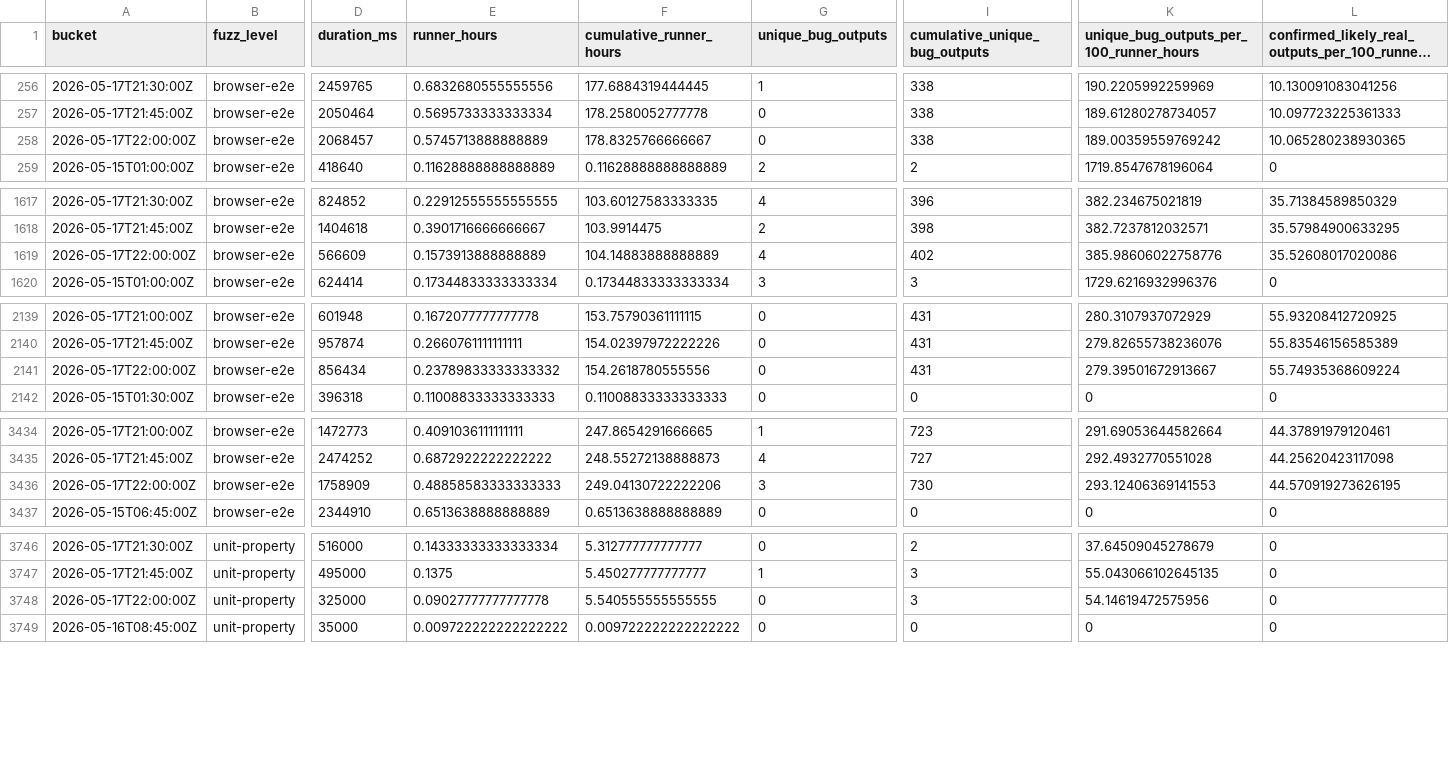
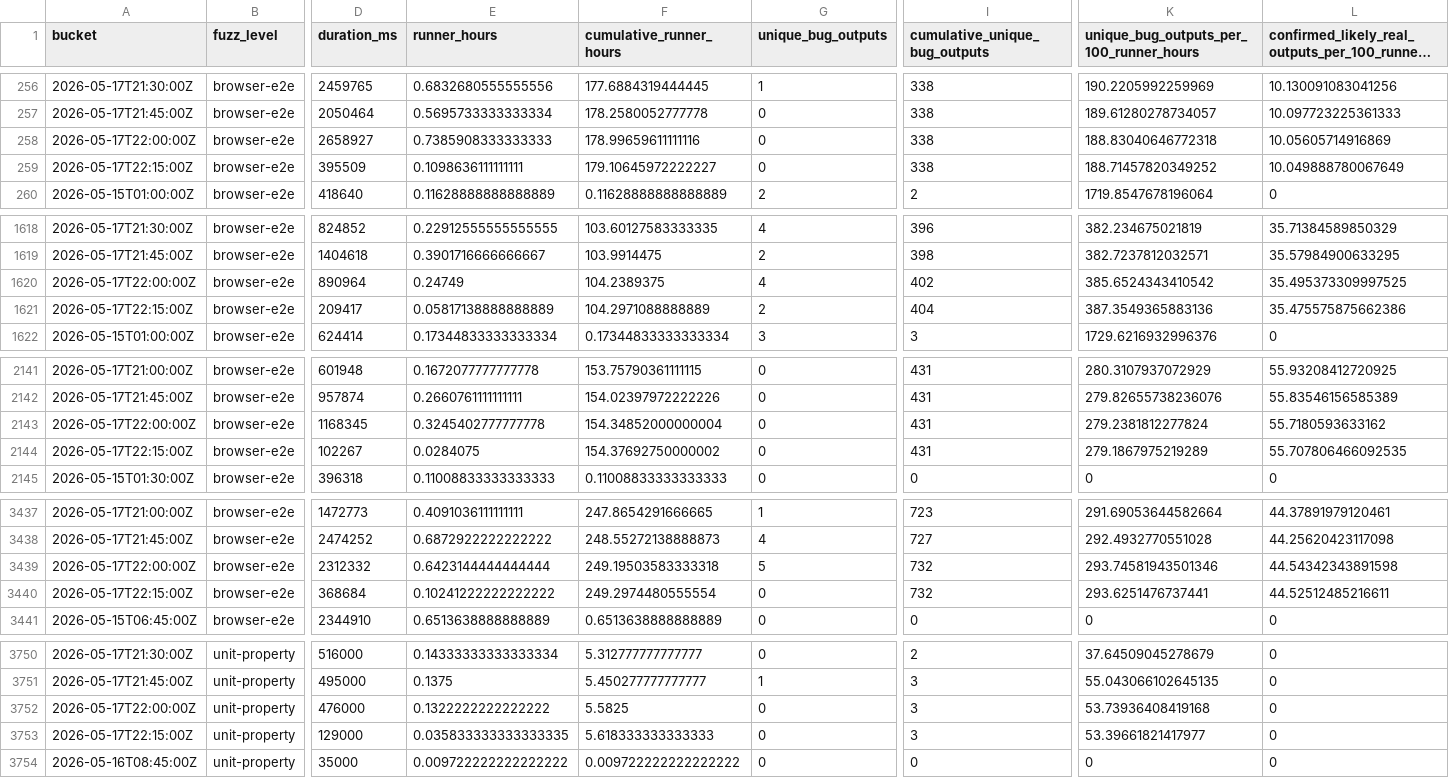
Before and after one commit to danluu/gutenberg, a CSV file: docs/explanations/architecture/rtc-jetstream2-fuzz-trends-20260515/data/bug_output_effectiveness_by_profile.csv, drawn as a sheet; only a part is shown, gaps mark what is left out; long unchanged cells end in …; addresses are those after the commit; rows hold the shown columns only; the diff covers the shown part only; the diff names each change by its address in the sheet, - before the commit and + after, or states it on an @@ line.

```diff
--- a/docs/explanations/architecture/rtc-jetstream2-fuzz-trends-20260515/data/bug_output_effectiveness_by_profile.csv
+++ b/docs/explanations/architecture/rtc-jetstream2-fuzz-trends-20260515/data/bug_output_effectiveness_by_profile.csv
-D258 (duration_ms): 2068457
+D258 (duration_ms): 2658927
-E258 (runner_hours): 0.5745713888888889
+E258 (runner_hours): 0.7385908333333333
-F258 (cumulative_runner_hours): 178.8325766666667
+F258 (cumulative_runner_hours): 178.99659611111116
-K258: 189.00359559769242
+K258: 188.83040646772318
-L258: 10.065280238930365
+L258: 10.05605714916869
+row 259: 2026-05-17T22:15:00Z | browser-e2e | 395509 | 0.1098636111111111 | 179.10645972222227 | 0 | 338 | 188.71457820349252 | 10.049888780067649
-D1620 (duration_ms): 566609
+D1620 (duration_ms): 890964
-E1620 (runner_hours): 0.1573913888888889
+E1620 (runner_hours): 0.24749
-F1620 (cumulative_runner_hours): 104.14883888888889
+F1620 (cumulative_runner_hours): 104.2389375
-K1620: 385.98606022758776
+K1620: 385.6524343410542
-L1620: 35.52608017020086
+L1620: 35.495373309997525
+row 1621: 2026-05-17T22:15:00Z | browser-e2e | 209417 | 0.05817138888888889 | 104.2971088888889 | 2 | 404 | 387.3549365883136 | 35.475575875662386
-D2143 (duration_ms): 856434
+D2143 (duration_ms): 1168345
-E2143 (runner_hours): 0.23789833333333332
+E2143 (runner_hours): 0.3245402777777778
-F2143 (cumulative_runner_hours): 154.2618780555556
+F2143 (cumulative_runner_hours): 154.34852000000004
-K2143: 279.39501672913667
+K2143: 279.2381812277824
-L2143: 55.74935368609224
+L2143: 55.7180593633162
+row 2144: 2026-05-17T22:15:00Z | browser-e2e | 102267 | 0.0284075 | 154.37692750000002 | 0 | 431 | 279.1867975219289 | 55.707806466092535
-D3439 (duration_ms): 1758909
+D3439 (duration_ms): 2312332
-E3439 (runner_hours): 0.48858583333333333
+E3439 (runner_hours): 0.6423144444444444
-F3439 (cumulative_runner_hours): 249.04130722222206
+F3439 (cumulative_runner_hours): 249.19503583333318
-G3439 (unique_bug_outputs): 3
+G3439 (unique_bug_outputs): 5
-I3439 (cumulative_unique_bug_outputs): 730
+I3439 (cumulative_unique_bug_outputs): 732
-K3439: 293.12406369141553
+K3439: 293.74581943501346
-L3439: 44.570919273626195
+L3439: 44.54342343891598
+row 3440: 2026-05-17T22:15:00Z | browser-e2e | 368684 | 0.10241222222222222 | 249.2974480555554 | 0 | 732 | 293.6251476737441 | 44.52512485216611
-D3752 (duration_ms): 325000
+D3752 (duration_ms): 476000
-E3752 (runner_hours): 0.09027777777777778
+E3752 (runner_hours): 0.1322222222222222
-F3752 (cumulative_runner_hours): 5.540555555555555
+F3752 (cumulative_runner_hours): 5.5825
-K3752: 54.14619472575956
+K3752: 53.73936408419168
+row 3753: 2026-05-17T22:15:00Z | unit-property | 129000 | 0.035833333333333335 | 5.618333333333333 | 0 | 3 | 53.39661821417977 | 0
```
Also changed, not shown: 10 edited cells elsewhere in this file, docs/explanations/architecture/rtc-jetstream2-fuzz-trends-20260515/data/bug_effectiveness_by_level.csv, docs/explanations/architecture/rtc-jetstream2-fuzz-trends-20260515/data/bug_effectiveness_by_profile.csv, 46 other files.
